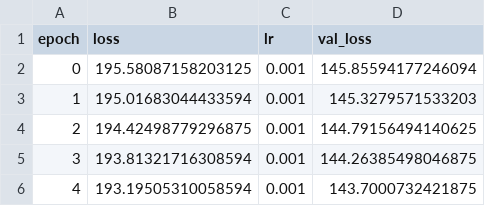
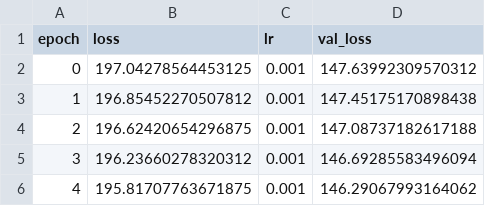
Before and after one commit to daongochieu2810/taxi-fare-prediction, a CSV file: datalake/results/train_history.csv, drawn as a sheet.

```diff
--- a/datalake/results/train_history.csv
+++ b/datalake/results/train_history.csv
@@ -1,6 +1,6 @@
 epoch,loss,lr,val_loss
-0,195.58087158203125,0.001,145.85594177246094
-1,195.01683044433594,0.001,145.3279571533203
-2,194.42498779296875,0.001,144.79156494140625
-3,193.81321716308594,0.001,144.26385498046875
-4,193.19505310058594,0.001,143.7000732421875
+0,197.04278564453125,0.001,147.63992309570312
+1,196.85452270507812,0.001,147.45175170898438
+2,196.62420654296875,0.001,147.08737182617188
+3,196.23660278320312,0.001,146.69285583496094
+4,195.81707763671875,0.001,146.29067993164062
```
Also changed, not shown: 16 other files.
